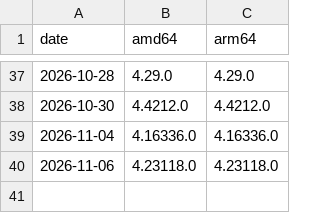
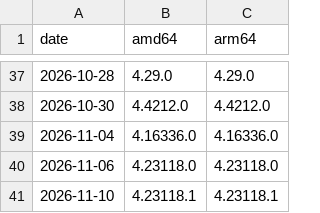
Before and after one commit to chrisnov-it/claude-desktop-debian, a TSV file: official-pool-versions.tsv, drawn as a sheet; only a part is shown, gaps mark what is left out.

```diff
--- a/official-pool-versions.tsv
+++ b/official-pool-versions.tsv
@@ -40 +40,2 @@ date	amd64	arm64
 2026-11-06	4.23118.0	4.23118.0
+2026-11-10	4.23118.1	4.23118.1
```
